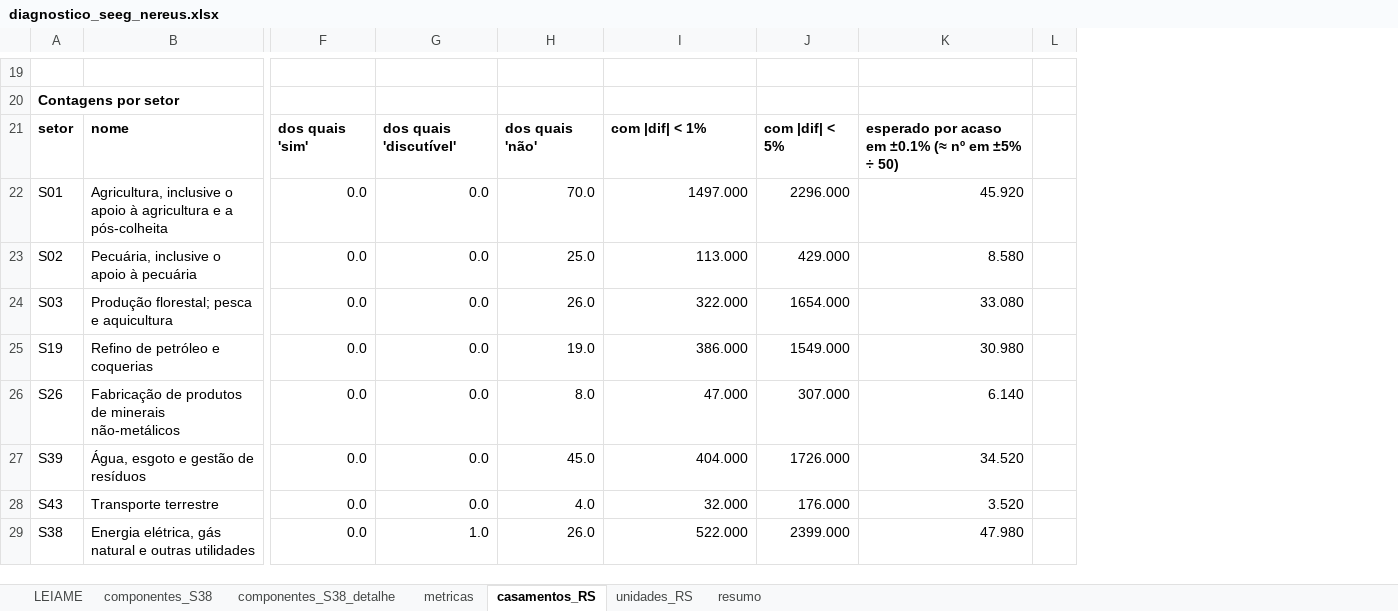
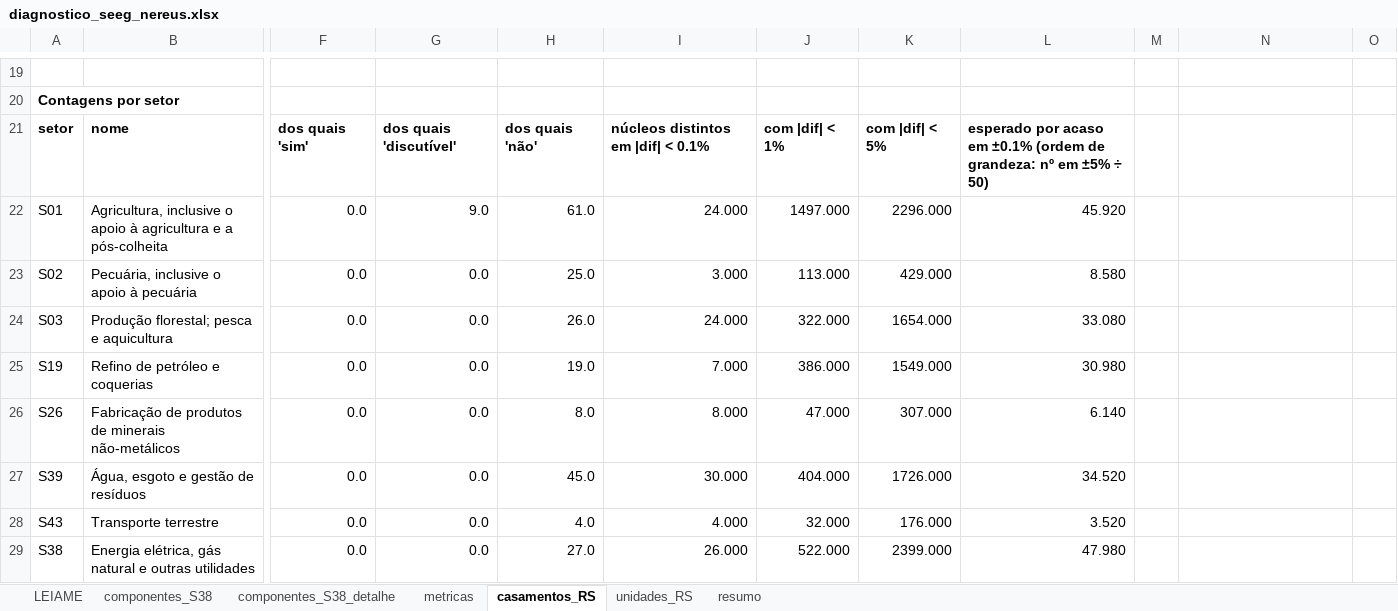
Before and after one commit to FranciscoArejano/MIP-desagregacao, an Excel workbook: resultados/rodada05/diagnostico_seeg_nereus.xlsx, sheet casamentos_RS, drawn as a sheet; only a part is shown, gaps mark what is left out; values as stored, in another font and other column widths than the file's, no borders; addresses are those after the commit; the diff covers the shown part only; the diff names each change by its address in the sheet, - before the commit and + after, or states it on an @@ line.

```diff
--- a/resultados/rodada05/diagnostico_seeg_nereus.xlsx (sheet casamentos_RS)
+++ b/resultados/rodada05/diagnostico_seeg_nereus.xlsx (sheet casamentos_RS)
+column K, rows 21-29: com |dif| < 5% | 2296.000 | 429.000 | 1654.000 | 1549.000 | 307.000 | 1726.000 | 176.000 | 2399.000
+column L, rows 21-29: esperado por acaso em ±0.1% (ordem de grandeza: nº em ±5% ÷ 50) | 45.920 | 8.580 | 33.080 | 30.980 | 6.140 | 34.520 | 3.520 | 47.980
+column M, empty
-I21: com |dif| < 1%
+I21: núcleos distintos em |dif| < 0.1%
-J21: com |dif| < 5%
+J21: com |dif| < 1%
-N21: esperado por acaso em ±0.1% (≈ nº em ±5% ÷ 50)
+N21: (empty)
-G22: 0.0
+G22: 9.0
-H22: 70.0
+H22: 61.0
-I22: 1497.000
+I22: 24.000
-J22: 2296.000
+J22: 1497.000
-N22: 45.920
+N22: (empty)
-I23: 113.000
+I23: 3.000
-J23: 429.000
+J23: 113.000
-N23: 8.580
+N23: (empty)
-I24: 322.000
+I24: 24.000
-J24: 1654.000
+J24: 322.000
-N24: 33.080
+N24: (empty)
-I25: 386.000
+I25: 7.000
-J25: 1549.000
+J25: 386.000
-N25: 30.980
+N25: (empty)
-I26: 47.000
+I26: 8.000
-J26: 307.000
+J26: 47.000
-N26: 6.140
+N26: (empty)
-I27: 404.000
+I27: 30.000
-J27: 1726.000
+J27: 404.000
-N27: 34.520
+N27: (empty)
-I28: 32.000
+I28: 4.000
-J28: 176.000
+J28: 32.000
-N28: 3.520
+N28: (empty)
-G29: 1.0
+G29: 0.0
-H29: 26.0
+H29: 27.0
-I29: 522.000
+I29: 26.000
-J29: 2399.000
+J29: 522.000
-N29: 47.980
+N29: (empty)
```
Also changed, not shown: 10 added rows, 10 removed rows and 120 edited cells elsewhere in this sheet, sheet metricas, sheet resumo, sheet componentes_S38, sheet unidades_RS, sheet LEIAME, 1 other file.
